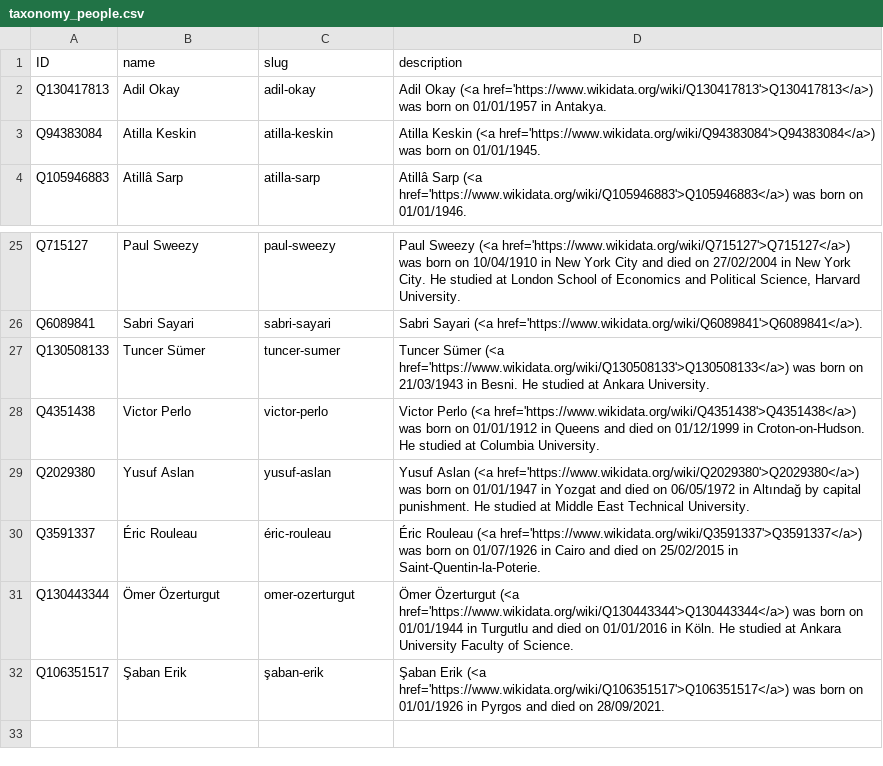
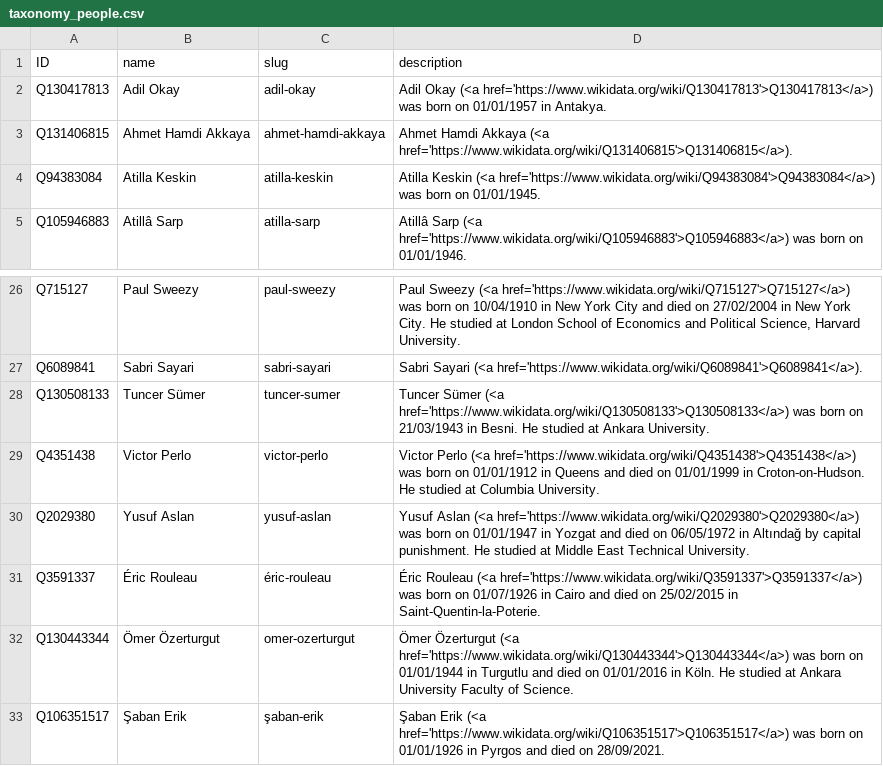
Before and after one commit to sol-idarities/Website-Taxonomies, a CSV file: taxonomy_people.csv, drawn as a sheet; only a part is shown, gaps mark what is left out.

Commit message:
Update taxonomy_people.csv

```diff
--- a/taxonomy_people.csv
+++ b/taxonomy_people.csv
@@ -2,2 +2,3 @@ ID,name,slug,description
 Q130417813,Adil Okay,adil-okay,Adil Okay (<a href='https://www.wikidata.org/wiki/Q130417813'>Q130417813</a>) was born on 01/01/1957 in Antakya.
+Q131406815,Ahmet Hamdi Akkaya,ahmet-hamdi-akkaya,Ahmet Hamdi Akkaya (<a href='https://www.wikidata.org/wiki/Q131406815'>Q131406815</a>).
 Q94383084,Atilla Keskin,atilla-keskin,Atilla Keskin (<a href='https://www.wikidata.org/wiki/Q94383084'>Q94383084</a>) was born on 01/01/1945.
@@ -27,3 +28,3 @@ Q6089841,Sabri Sayari,sabri-sayari,Sabri Sayari (<a href='https://www.wikidata.o
 Q130508133,Tuncer Sümer,tuncer-sumer,Tuncer Sümer (<a href='https://www.wikidata.org/wiki/Q130508133'>Q130508133</a>) was born on 21/03/1943 in Besni. He studied at Ankara University.
-Q4351438,Victor Perlo,victor-perlo,Victor Perlo (<a href='https://www.wikidata.org/wiki/Q4351438'>Q4351438</a>) was born on 01/01/1912 in Queens and died on 01/12/1999 in Croton-on-Hudson. He studied at Columbia University.
+Q4351438,Victor Perlo,victor-perlo,Victor Perlo (<a href='https://www.wikidata.org/wiki/Q4351438'>Q4351438</a>) was born on 01/01/1912 in Queens and died on 01/01/1999 in Croton-on-Hudson. He studied at Columbia University.
 Q2029380,Yusuf Aslan,yusuf-aslan,Yusuf Aslan (<a href='https://www.wikidata.org/wiki/Q2029380'>Q2029380</a>) was born on 01/01/1947 in Yozgat and died on 06/05/1972 in Altındağ by capital punishment. He studied at Middle East Technical University.
```
